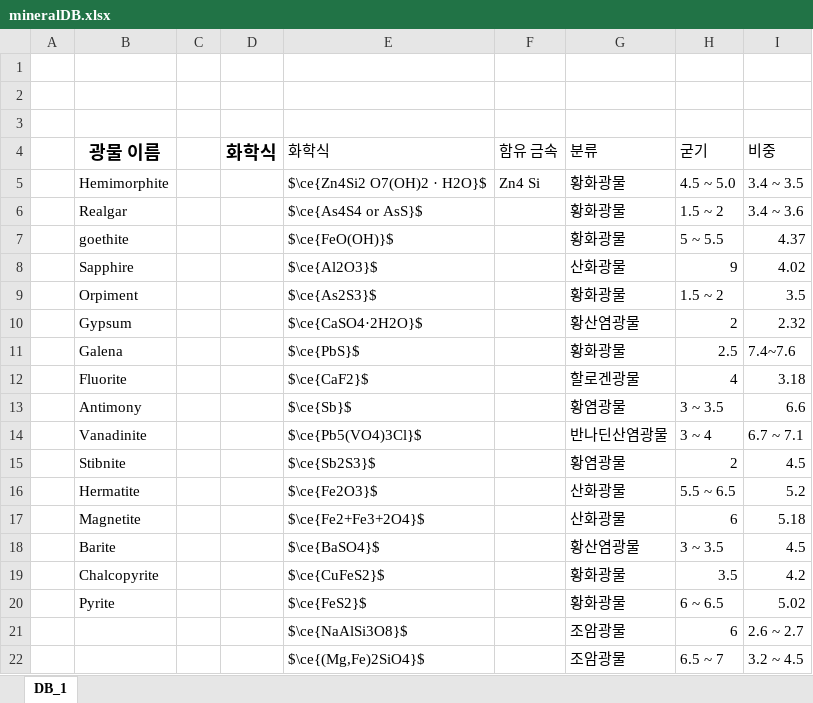
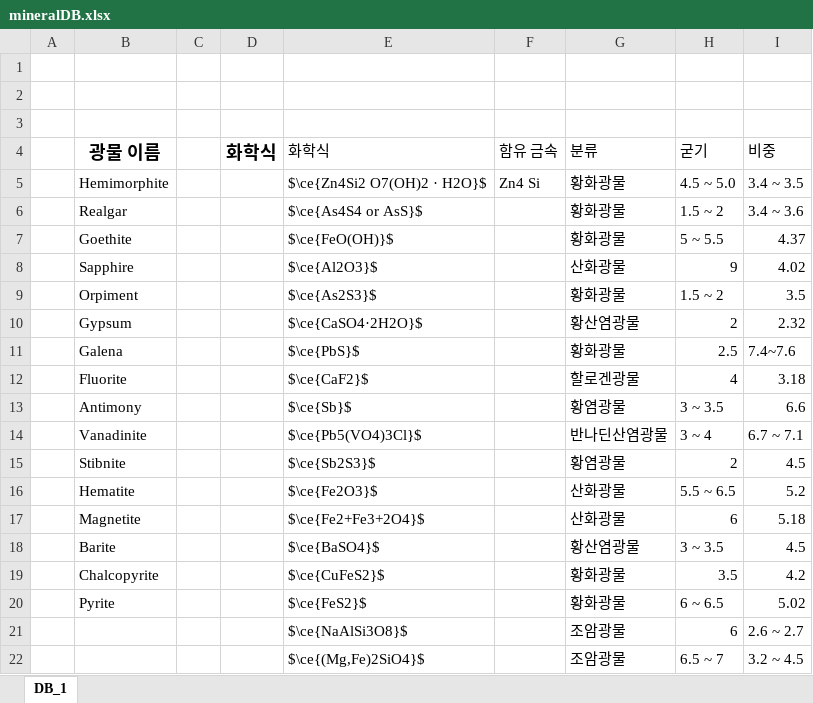
Before and after one commit to TaeyeonRoyce/Mineral-Calculate, an Excel workbook: mineralDB.xlsx, sheet DB_1, drawn as a sheet; only a part is shown; values as stored, in another font and other column widths than the file's, no borders; the diff names each change by its address in the sheet, - before the commit and + after, or states it on an @@ line.

Commit message:
feat(mineralCroller) : Feat getting chemical formula from wikipedia website by mineral name

```diff
--- a/mineralDB.xlsx (sheet DB_1)
+++ b/mineralDB.xlsx (sheet DB_1)
-B7 (광물 이름): goethite
+B7 (광물 이름): Goethite
-B16 (광물 이름): Hermatite
+B16 (광물 이름): Hematite
```
Also changed, not shown: 3 other files.
